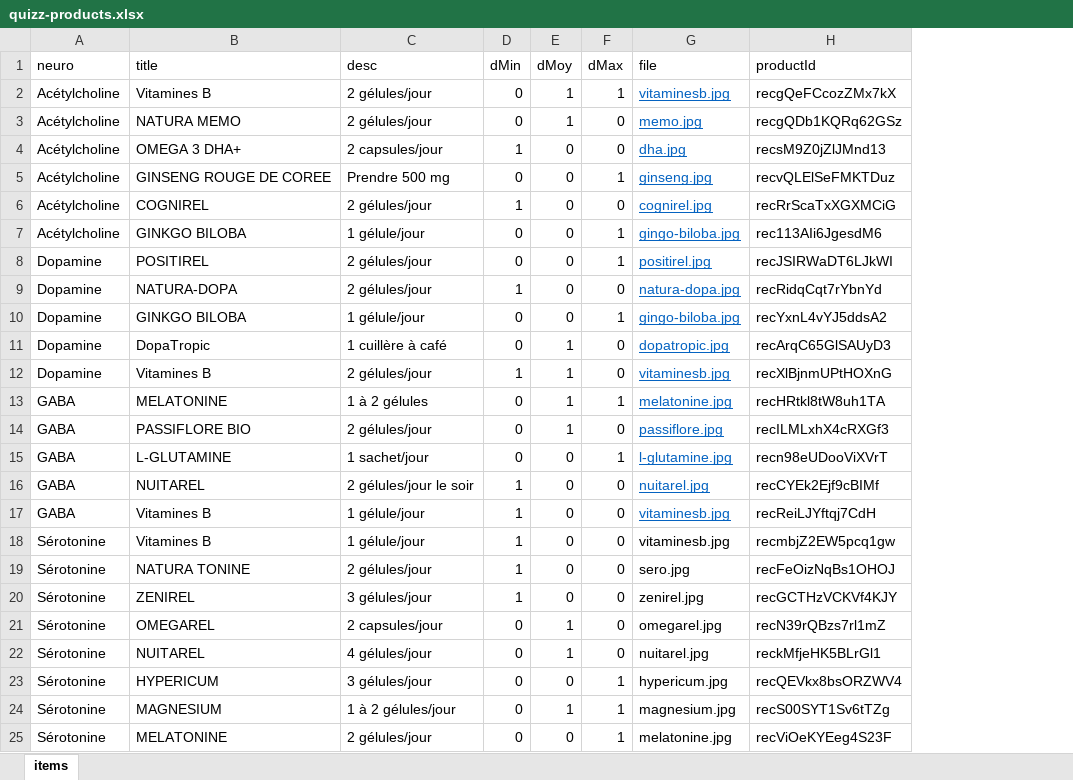
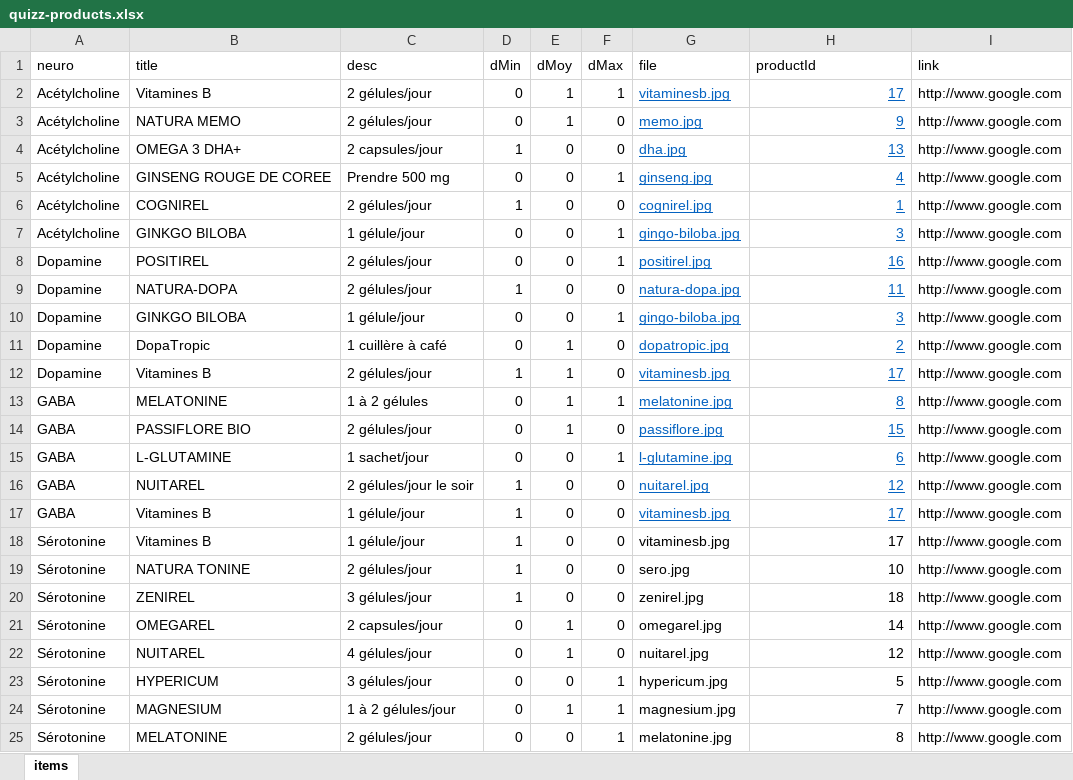
Before and after one commit to Altcare/mental-booster-prive, an Excel workbook: quizz-products.xlsx, sheet items, drawn as a sheet; values as stored, in another font and other column widths than the file's, no borders; table styles not drawn; the diff names each change by its address in the sheet, - before the commit and + after, or states it on an @@ line.

```diff
--- a/quizz-products.xlsx (sheet items)
+++ b/quizz-products.xlsx (sheet items)
+column I (link), rows 2-25: all http://www.google.com
-H2 (productId): recgQeFCcozZMx7kX
+H2 (productId): 17
@@ H2:H17 underline: off → on, text colour: black → #0563C1 @@
-H3 (productId): recgQDb1KQRq62GSz
+H3 (productId): 9
-H4 (productId): recsM9Z0jZlJMnd13
+H4 (productId): 13
-H5 (productId): recvQLElSeFMKTDuz
+H5 (productId): 4
-H6 (productId): recRrScaTxXGXMCiG
+H6 (productId): 1
-H7 (productId): rec113AIi6JgesdM6
+H7 (productId): 3
-H8 (productId): recJSIRWaDT6LJkWI
+H8 (productId): 16
-H9 (productId): recRidqCqt7rYbnYd
+H9 (productId): 11
-H10 (productId): recYxnL4vYJ5ddsA2
+H10 (productId): 3
-H11 (productId): recArqC65GlSAUyD3
+H11 (productId): 2
-H12 (productId): recXlBjnmUPtHOXnG
+H12 (productId): 17
-H13 (productId): recHRtkl8tW8uh1TA
+H13 (productId): 8
-H14 (productId): recILMLxhX4cRXGf3
+H14 (productId): 15
-H15 (productId): recn98eUDooViXVrT
+H15 (productId): 6
-H16 (productId): recCYEk2Ejf9cBIMf
+H16 (productId): 12
-H17 (productId): recReiLJYftqj7CdH
+H17 (productId): 17
-H18 (productId): recmbjZ2EW5pcq1gw
+H18 (productId): 17
-H19 (productId): recFeOizNqBs1OHOJ
+H19 (productId): 10
-H20 (productId): recGCTHzVCKVf4KJY
+H20 (productId): 18
-H21 (productId): recN39rQBzs7rl1mZ
+H21 (productId): 14
-H22 (productId): reckMfjeHK5BLrGl1
+H22 (productId): 12
-H23 (productId): recQEVkx8bsORZWV4
+H23 (productId): 5
-H24 (productId): recS00SYT1Sv6tTZg
+H24 (productId): 7
-H25 (productId): recViOeKYEeg4S23F
+H25 (productId): 8
```
Also changed, not shown: quizz-complements-json.xlsx, 7 other files.
